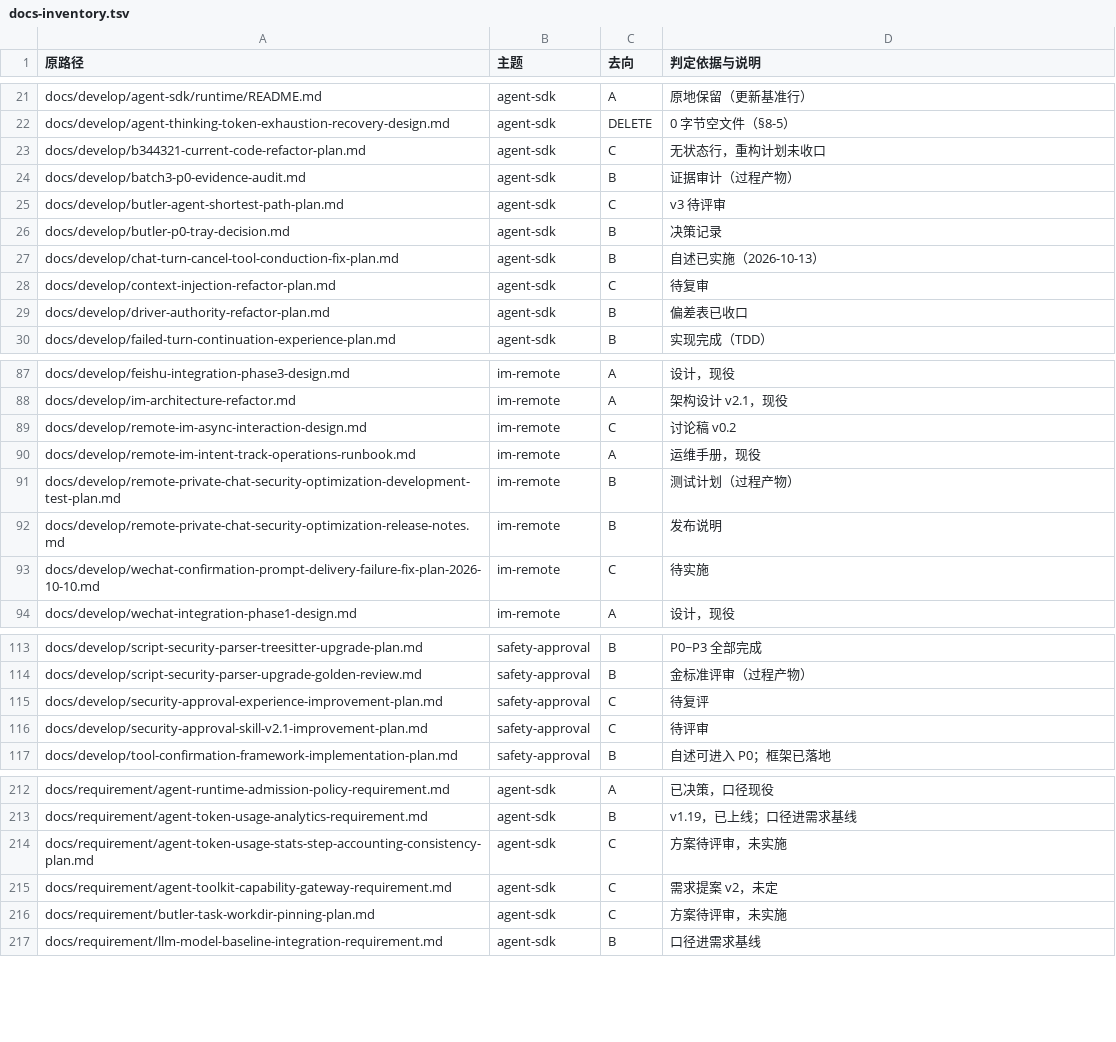
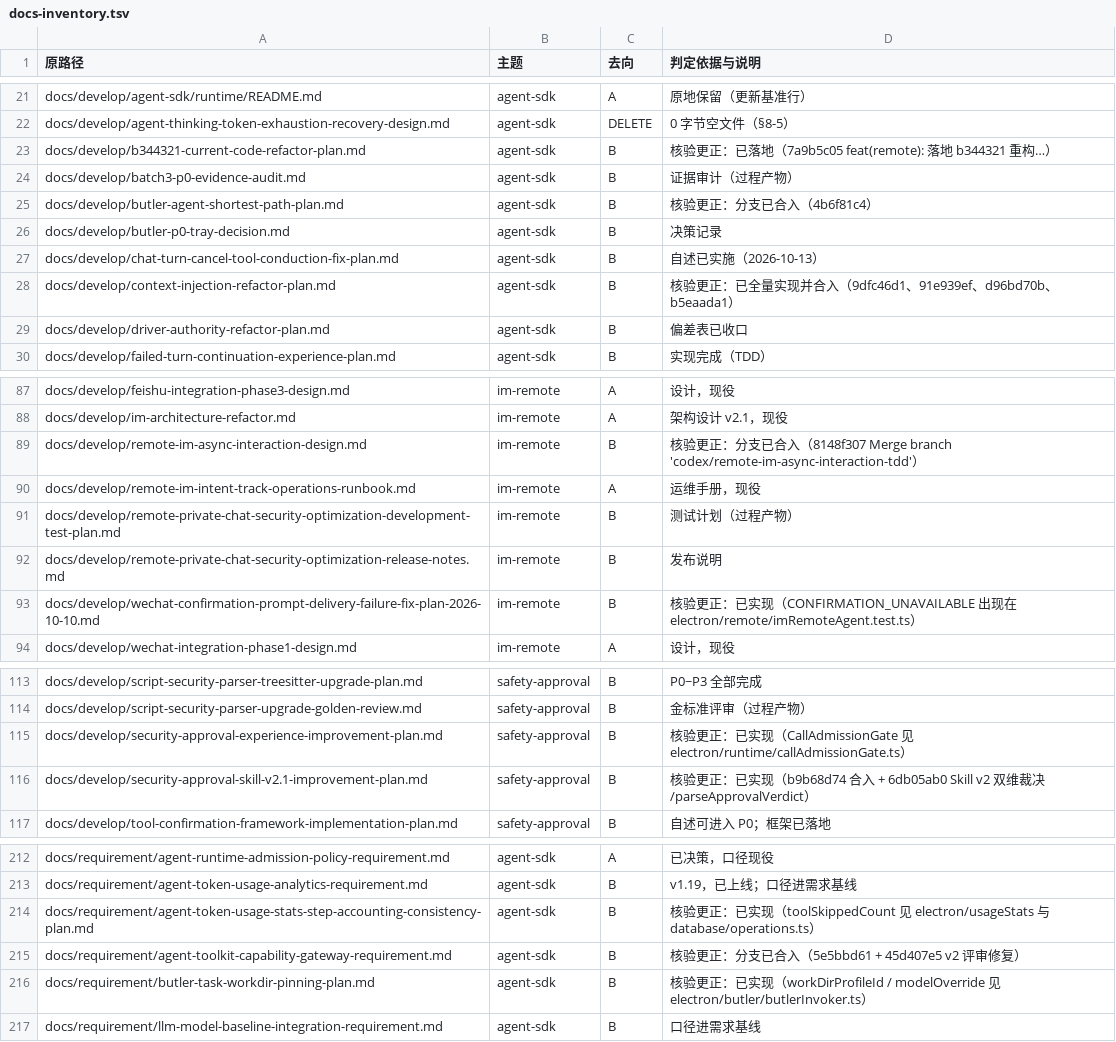
Before and after one commit to SpaceHuang/SpaceAssistant, a TSV file: docs/develop/_consolidation/docs-inventory.tsv, drawn as a sheet; only a part is shown, gaps mark what is left out; the diff covers the shown part only.

```diff
--- a/docs/develop/_consolidation/docs-inventory.tsv
+++ b/docs/develop/_consolidation/docs-inventory.tsv
@@ -22,8 +22,8 @@ docs/develop/agent-sdk/runtime/README.md	agent-sdk	A	原地保留（更新基准
 docs/develop/agent-thinking-token-exhaustion-recovery-design.md	agent-sdk	DELETE	0 字节空文件（§8-5）
-docs/develop/b344321-current-code-refactor-plan.md	agent-sdk	C	无状态行，重构计划未收口
+docs/develop/b344321-current-code-refactor-plan.md	agent-sdk	B	核验更正：已落地（7a9b5c05 feat(remote): 落地 b344321 重构…）
 docs/develop/batch3-p0-evidence-audit.md	agent-sdk	B	证据审计（过程产物）
-docs/develop/butler-agent-shortest-path-plan.md	agent-sdk	C	v3 待评审
+docs/develop/butler-agent-shortest-path-plan.md	agent-sdk	B	核验更正：分支已合入（4b6f81c4）
 docs/develop/butler-p0-tray-decision.md	agent-sdk	B	决策记录
 docs/develop/chat-turn-cancel-tool-conduction-fix-plan.md	agent-sdk	B	自述已实施（2026-10-13）
-docs/develop/context-injection-refactor-plan.md	agent-sdk	C	待复审
+docs/develop/context-injection-refactor-plan.md	agent-sdk	B	核验更正：已全量实现并合入（9dfc46d1、91e939ef、d96bd70b、b5eaada1）
 docs/develop/driver-authority-refactor-plan.md	agent-sdk	B	偏差表已收口
@@ -88,3 +88,3 @@ docs/develop/feishu-integration-phase3-design.md	im-remote	A	设计，现役
 docs/develop/im-architecture-refactor.md	im-remote	A	架构设计 v2.1，现役
-docs/develop/remote-im-async-interaction-design.md	im-remote	C	讨论稿 v0.2
+docs/develop/remote-im-async-interaction-design.md	im-remote	B	核验更正：分支已合入（8148f307 Merge branch 'codex/remote-im-async-interaction-tdd'）
 docs/develop/remote-im-intent-track-operations-runbook.md	im-remote	A	运维手册，现役
@@ -92,3 +92,3 @@ docs/develop/remote-private-chat-security-optimization-development-test-plan.md
 docs/develop/remote-private-chat-security-optimization-release-notes.md	im-remote	B	发布说明
-docs/develop/wechat-confirmation-prompt-delivery-failure-fix-plan-2026-10-10.md	im-remote	C	待实施
+docs/develop/wechat-confirmation-prompt-delivery-failure-fix-plan-2026-10-10.md	im-remote	B	核验更正：已实现（CONFIRMATION_UNAVAILABLE 出现在 electron/remote/imRemoteAgent.test.ts）
 docs/develop/wechat-integration-phase1-design.md	im-remote	A	设计，现役
@@ -114,4 +114,4 @@ docs/develop/script-security-parser-treesitter-upgrade-plan.md	safety-approval	B
 docs/develop/script-security-parser-upgrade-golden-review.md	safety-approval	B	金标准评审（过程产物）
-docs/develop/security-approval-experience-improvement-plan.md	safety-approval	C	待复评
-docs/develop/security-approval-skill-v2.1-improvement-plan.md	safety-approval	C	待评审
+docs/develop/security-approval-experience-improvement-plan.md	safety-approval	B	核验更正：已实现（CallAdmissionGate 见 electron/runtime/callAdmissionGate.ts）
+docs/develop/security-approval-skill-v2.1-improvement-plan.md	safety-approval	B	核验更正：已实现（b9b68d74 合入 + 6db05ab0 Skill v2 双维裁决/parseApprovalVerdict）
 docs/develop/tool-confirmation-framework-implementation-plan.md	safety-approval	B	自述可进入 P0；框架已落地
@@ -213,5 +213,5 @@ docs/requirement/agent-runtime-admission-policy-requirement.md	agent-sdk	A	已
 docs/requirement/agent-token-usage-analytics-requirement.md	agent-sdk	B	v1.19，已上线；口径进需求基线
-docs/requirement/agent-token-usage-stats-step-accounting-consistency-plan.md	agent-sdk	C	方案待评审，未实施
-docs/requirement/agent-toolkit-capability-gateway-requirement.md	agent-sdk	C	需求提案 v2，未定
-docs/requirement/butler-task-workdir-pinning-plan.md	agent-sdk	C	方案待评审，未实施
+docs/requirement/agent-token-usage-stats-step-accounting-consistency-plan.md	agent-sdk	B	核验更正：已实现（toolSkippedCount 见 electron/usageStats 与 database/operations.ts）
+docs/requirement/agent-toolkit-capability-gateway-requirement.md	agent-sdk	B	核验更正：分支已合入（5e5bbd61 + 45d407e5 v2 评审修复）
+docs/requirement/butler-task-workdir-pinning-plan.md	agent-sdk	B	核验更正：已实现（workDirProfileId / modelOverride 见 electron/butler/butlerInvoker.ts）
 docs/requirement/llm-model-baseline-integration-requirement.md	agent-sdk	B	口径进需求基线
```
Also changed, not shown: 12 edited cells elsewhere in this file, 30 other files.
